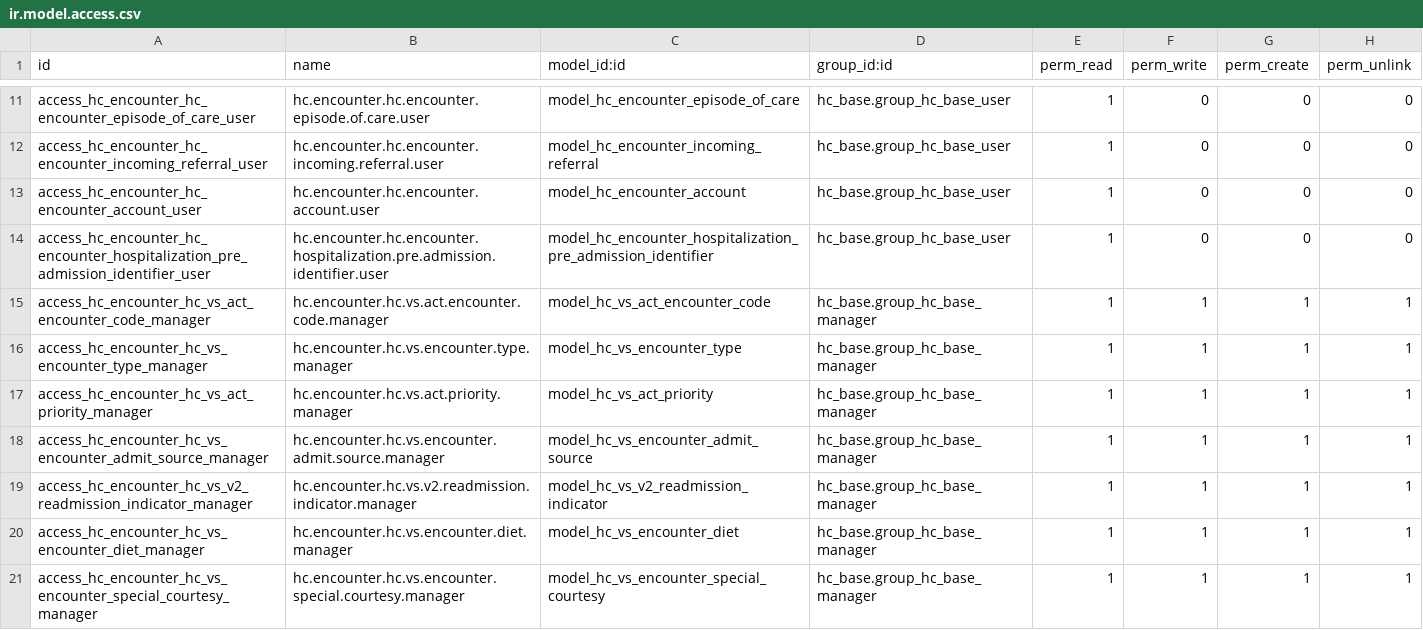
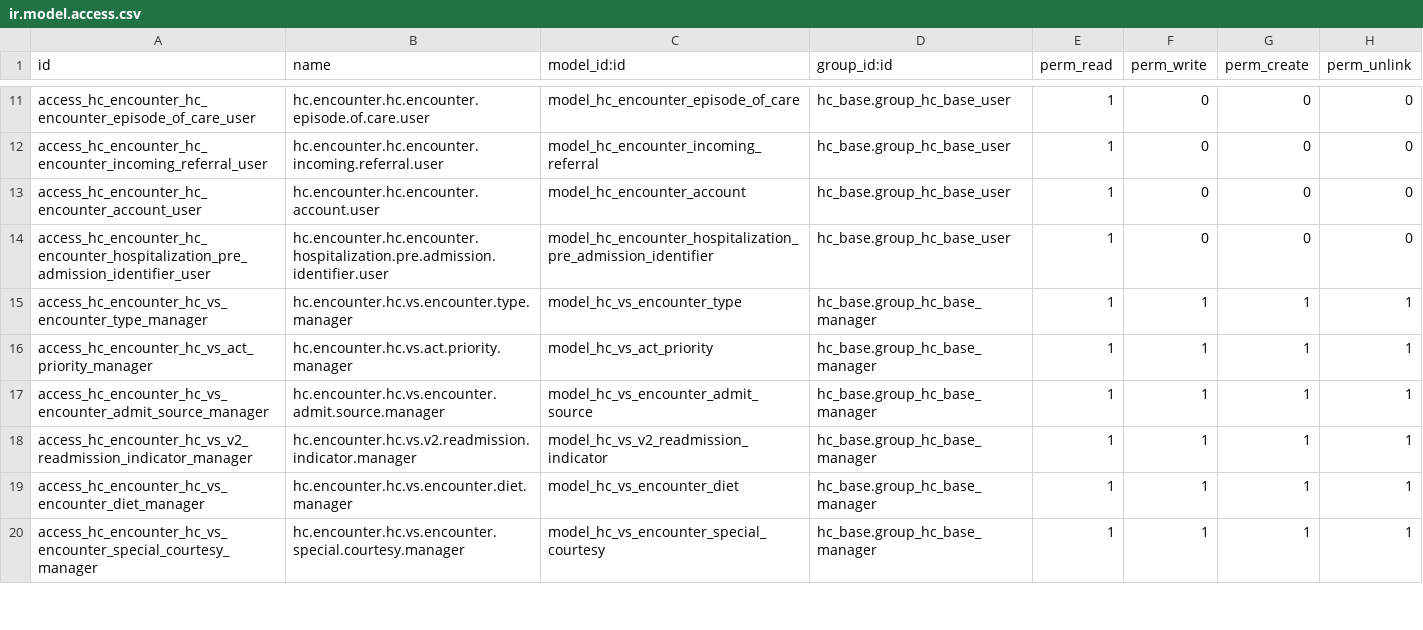
Before and after one commit to App247/odoo-fhir, a CSV file: addons/hc_encounter/security/ir.model.access.csv, drawn as a sheet; only a part is shown, gaps mark what is left out; the diff names each change by its address in the sheet, - before the commit and + after, or states it on an @@ line.

```diff
--- a/addons/hc_encounter/security/ir.model.access.csv
+++ b/addons/hc_encounter/security/ir.model.access.csv
-row 15: access_hc_encounter_hc_vs_act_encounter_code_manager | hc.encounter.hc.vs.act.encounter.code.manager | model_hc_vs_act_encounter_code | hc_base.group_hc_base_manager | 1 | 1 | 1 | 1
```
Also changed, not shown: 15 other files.
